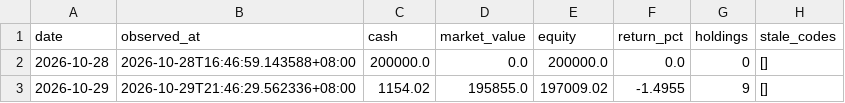
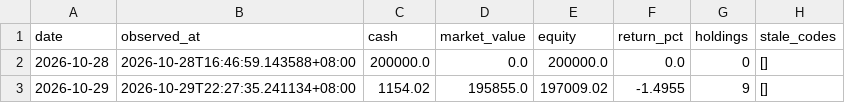
Before and after one commit to Bowen389/xiaoshizhi, a CSV file: data/nav.csv, drawn as a sheet.

```diff
--- a/data/nav.csv
+++ b/data/nav.csv
@@ -2,2 +2,2 @@ date,observed_at,cash,market_value,equity,return_pct,holdings,stale_codes
 2026-10-28,2026-10-28T16:46:59.143588+08:00,200000.0,0.0,200000.0,0.0,0,[]
-2026-10-29,2026-10-29T21:46:29.562336+08:00,1154.02,195855.0,197009.02,-1.4955,9,[]
+2026-10-29,2026-10-29T22:27:35.241134+08:00,1154.02,195855.0,197009.02,-1.4955,9,[]
```
Also changed, not shown: 6 other files.
